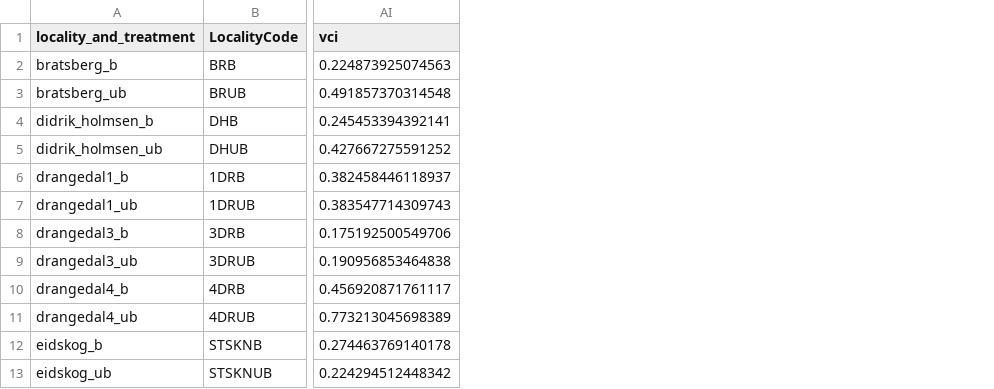
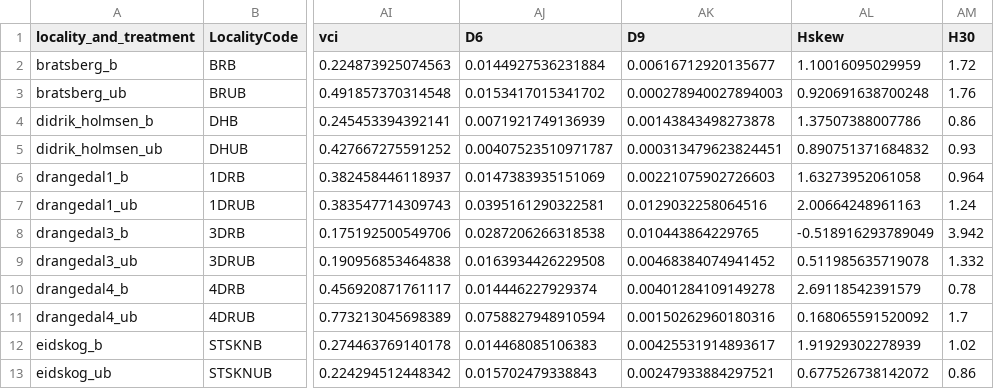
Before and after one commit to JamesDMSpeed/LidarMoose, a CSV file: data/compiledDataset.csv, drawn as a sheet; only a part is shown, gaps mark what is left out; the diff names each change by its address in the sheet, - before the commit and + after, or states it on an @@ line.

```diff
--- a/data/compiledDataset.csv
+++ b/data/compiledDataset.csv
+column AJ (D6), rows 2-13: 0.0144927536231884 | 0.0153417015341702 | 0.0071921749136939 | 0.00407523510971787 | 0.0147383935151069 | 0.0395161290322581 | 0.0287206266318538 | 0.0163934426229508 | 0.014446227929374 | 0.0758827948910594 | 0.014468085106383 | 0.015702479338843
+column AK (D9), rows 2-13: 0.00616712920135677 | 0.000278940027894003 | 0.00143843498273878 | 0.000313479623824451 | 0.00221075902726603 | 0.0129032258064516 | 0.010443864229765 | 0.00468384074941452 | 0.00401284109149278 | 0.00150262960180316 | 0.00425531914893617 | 0.00247933884297521
+column AL (Hskew), rows 2-13: 1.10016095029959 | 0.920691638700248 | 1.37507388007786 | 0.890751371684832 | 1.63273952061058 | 2.00664248961163 | -0.518916293789049 | 0.511985635719078 | 2.69118542391579 | 0.168065591520092 | 1.91929302278939 | 0.677526738142072
+column AM (H30), rows 2-13: 1.72 | 1.76 | 0.86 | 0.93 | 0.964 | 1.24 | 3.942 | 1.332 | 0.78 | 1.7 | 1.02 | 0.86
```
Also changed, not shown: 3 other files.
